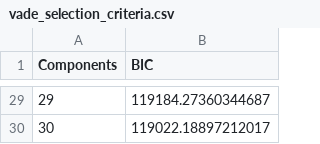
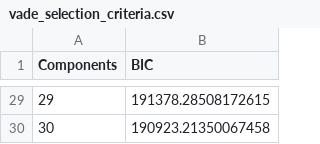
Before and after one commit to Dionkaps/ML-song-recommendation-system, a CSV file: output/metrics/vade_selection_criteria.csv, drawn as a sheet; only a part is shown, gaps mark what is left out; the diff covers the shown part only.

```diff
--- a/output/metrics/vade_selection_criteria.csv
+++ b/output/metrics/vade_selection_criteria.csv
@@ -29,2 +29,2 @@ Components,BIC
-29,119184.27360344687
-30,119022.18897212017
+29,191378.28508172615
+30,190923.21350067458
```
Also changed, not shown: 27 edited cells elsewhere in this file, output/clustering_results/audio_clustering_results_kmeans.csv, output/metrics/gmm_selection_criteria.csv, 30 other files.
